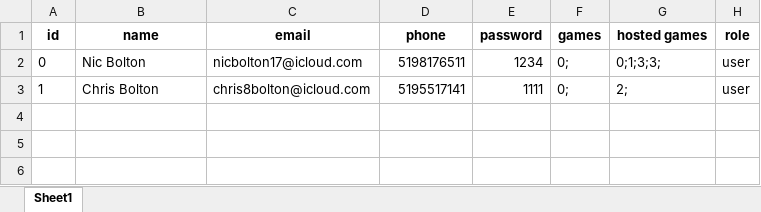
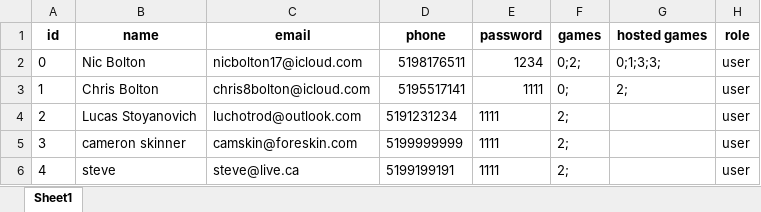
Before and after one commit to bolst/Need-Bodies, an Excel workbook: pyNeedBodies/users.xlsx, sheet Sheet1, drawn as a sheet; values as stored, in another font and other column widths than the file's, no borders; the diff names each change by its address in the sheet, - before the commit and + after, or states it on an @@ line.

```diff
--- a/pyNeedBodies/users.xlsx (sheet Sheet1)
+++ b/pyNeedBodies/users.xlsx (sheet Sheet1)
-F2 (games): 0;
+F2 (games): 0;2;
+row 4: 2 | Lucas Stoyanovich | luchotrod@outlook.com | 5191231234 | 1111 | 2; |  | user
+row 5: 3 | cameron skinner | camskin@foreskin.com | 5199999999 | 1111 | 2; |  | user
+row 6: 4 | steve | steve@live.ca | 5199199191 | 1111 | 2; |  | user
```
Also changed, not shown: pyNeedBodies/games.xlsx, 2 other files.
